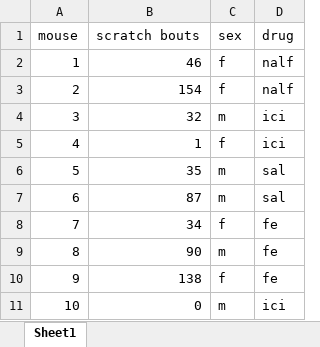
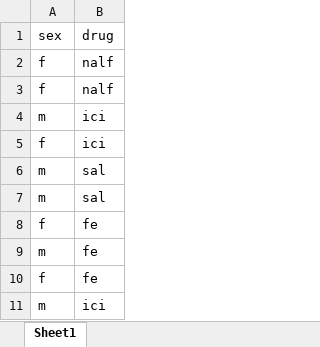
Before and after one commit to stephfulton/test, an Excel workbook: mock excel.xlsx, sheet Sheet1, drawn as a sheet; values as stored, in another font and other column widths than the file's, no borders; the diff names each change by its address in the sheet, - before the commit and + after, or states it on an @@ line.

Commit message:
change

```diff
--- a/mock excel.xlsx (sheet Sheet1)
+++ b/mock excel.xlsx (sheet Sheet1)
-column A, rows 1-11: mouse | 1 | 2 | 3 | 4 | 5 | 6 | 7 | 8 | 9 | 10
-column B, rows 1-11: scratch bouts | 46 | 154 | 32 | 1 | 35 | 87 | 34 | 90 | 138 | 0
```
